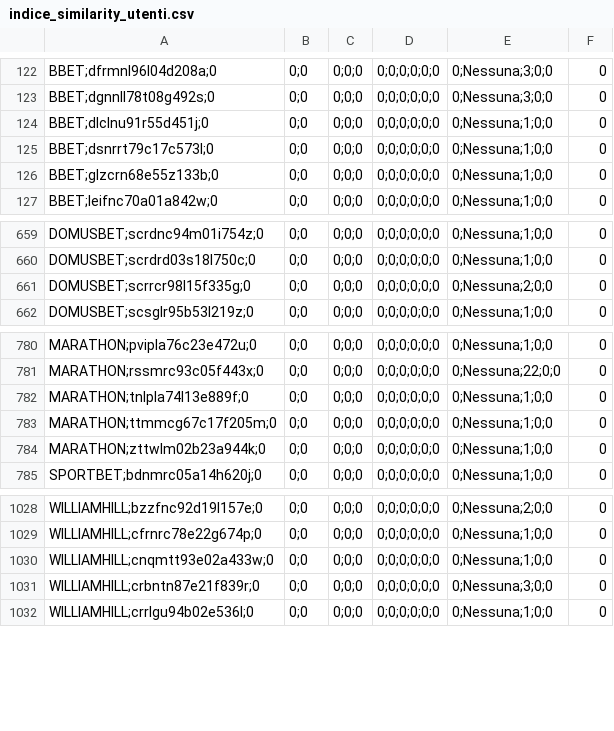
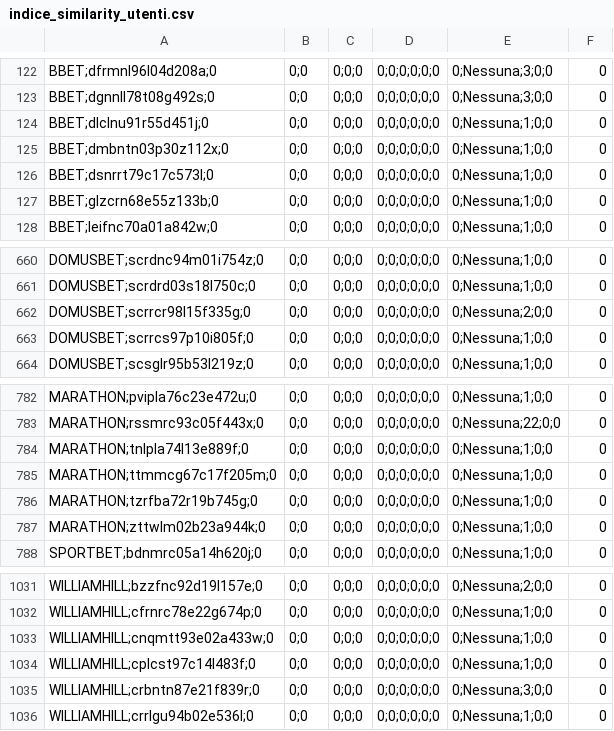
Before and after one commit to albagammamarketing-source/Dashboard-auto, a CSV file: output/indice_similarity_utenti.csv, drawn as a sheet; only a part is shown, gaps mark what is left out.

```diff
--- a/output/indice_similarity_utenti.csv
+++ b/output/indice_similarity_utenti.csv
@@ -124,2 +124,3 @@ BBET;dgnnll78t08g492s;0,0;0,0;0;0,0;0;0;0;0;0,0;Nessuna;3;0;0,0
 BBET;dlclnu91r55d451j;0,0;0,0;0;0,0;0;0;0;0;0,0;Nessuna;1;0;0,0
+BBET;dmbntn03p30z112x;0,0;0,0;0;0,0;0;0;0;0;0,0;Nessuna;1;0;0,0
 BBET;dsnrrt79c17c573l;0,0;0,0;0;0,0;0;0;0;0;0,0;Nessuna;1;0;0,0
@@ -661,2 +662,3 @@ DOMUSBET;scrdrd03s18l750c;0,0;0,0;0;0,0;0;0;0;0;0,0;Nessuna;1;0;0,0
 DOMUSBET;scrrcr98l15f335g;0,0;0,0;0;0,0;0;0;0;0;0,0;Nessuna;2;0;0,0
+DOMUSBET;scrrcs97p10i805f;0,0;0,0;0;0,0;0;0;0;0;0,0;Nessuna;1;0;0,0
 DOMUSBET;scsglr95b53l219z;0,0;0,0;0;0,0;0;0;0;0;0,0;Nessuna;1;0;0,0
@@ -783,2 +785,3 @@ MARATHON;tnlpla74l13e889f;0,0;0,0;0;0,0;0;0;0;0;0,0;Nessuna;1;0;0,0
 MARATHON;ttmmcg67c17f205m;0,0;0,0;0;0,0;0;0;0;0;0,0;Nessuna;1;0;0,0
+MARATHON;tzrfba72r19b745g;0,0;0,0;0;0,0;0;0;0;0;0,0;Nessuna;1;0;0,0
 MARATHON;zttwlm02b23a944k;0,0;0,0;0;0,0;0;0;0;0;0,0;Nessuna;1;0;0,0
@@ -1030,2 +1033,3 @@ WILLIAMHILL;cfrnrc78e22g674p;0,0;0,0;0;0,0;0;0;0;0;0,0;Nessuna;1;0;0,0
 WILLIAMHILL;cnqmtt93e02a433w;0,0;0,0;0;0,0;0;0;0;0;0,0;Nessuna;1;0;0,0
+WILLIAMHILL;cplcst97c14l483f;0,0;0,0;0;0,0;0;0;0;0;0,0;Nessuna;1;0;0,0
 WILLIAMHILL;crbntn87e21f839r;0,0;0,0;0;0,0;0;0;0;0;0,0;Nessuna;3;0;0,0
```
Also changed, not shown: output/indice_quota_extra_utenti.csv.
